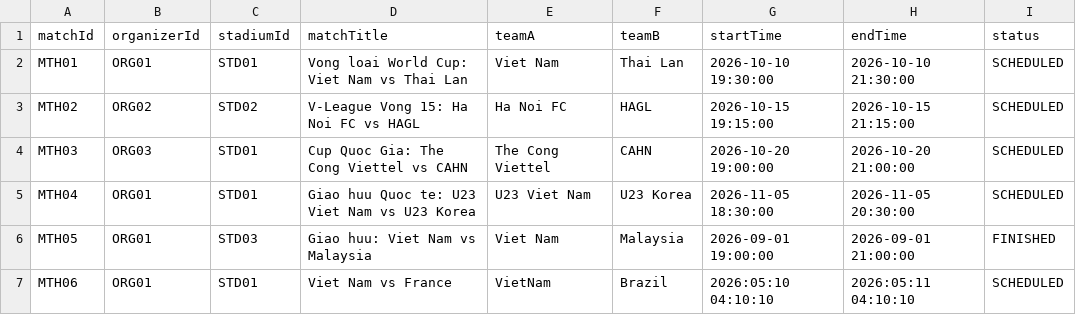
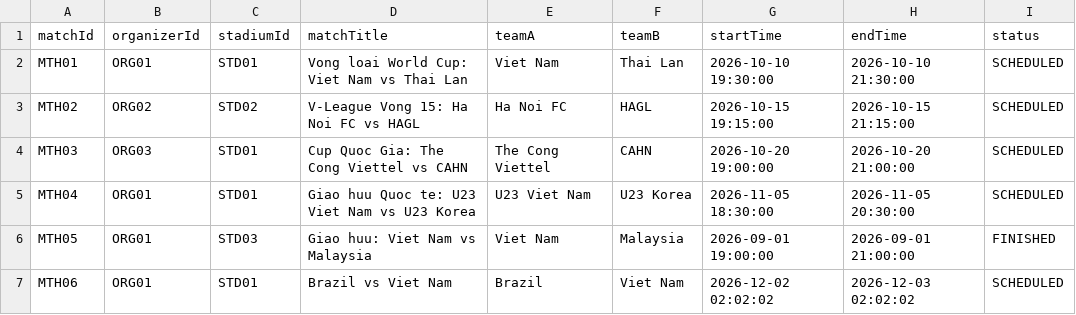
Before and after one commit to haile2517-star/Group6_Stadium-Ticket-Booking-Simulation, a CSV file: data/matches.csv, drawn as a sheet.

```diff
--- a/data/matches.csv
+++ b/data/matches.csv
@@ -6,2 +6,2 @@ MTH04,ORG01,STD01,Giao huu Quoc te: U23 Viet Nam vs U23 Korea,U23 Viet Nam,U23 K
 MTH05,ORG01,STD03,Giao huu: Viet Nam vs Malaysia,Viet Nam,Malaysia,2026-09-01 19:00:00,2026-09-01 21:00:00,FINISHED
-MTH06,ORG01,STD01,Viet Nam vs France,VietNam,Brazil,2026:05:10 04:10:10,2026:05:11 04:10:10,SCHEDULED
+MTH06,ORG01,STD01,Brazil vs Viet Nam,Brazil,Viet Nam,2026-12-02 02:02:02,2026-12-03 02:02:02,SCHEDULED
```
Also changed, not shown: data/seats.csv, data/ticket_pricings.csv, 6 other files.
